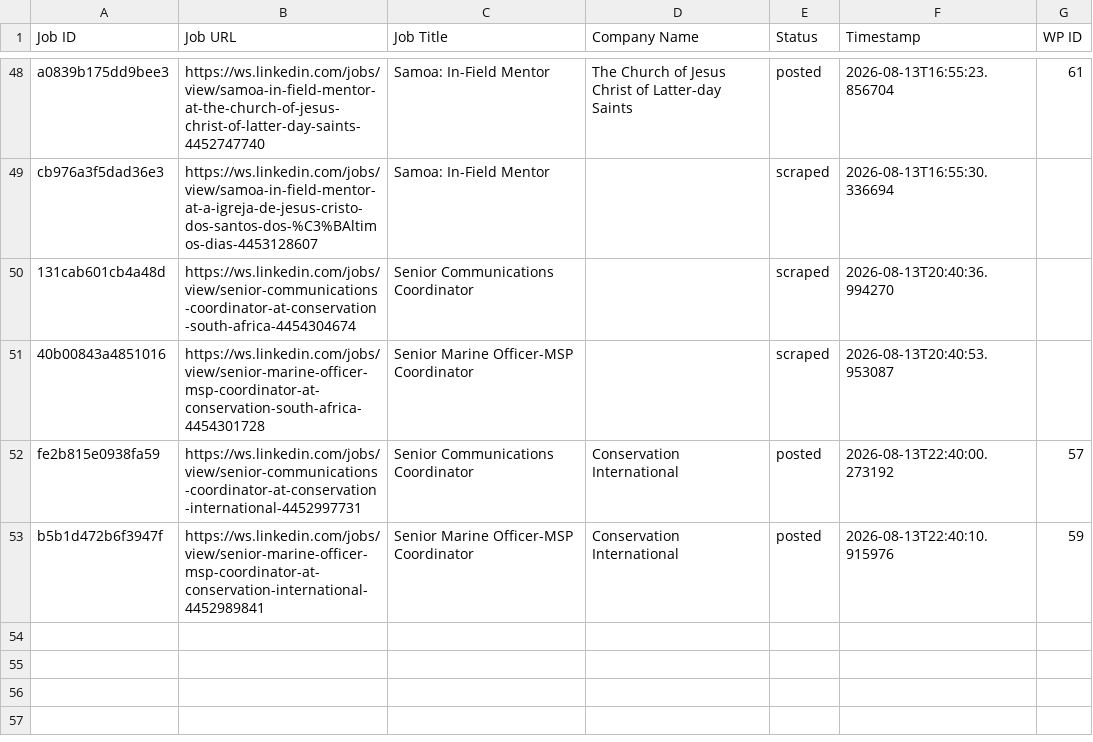
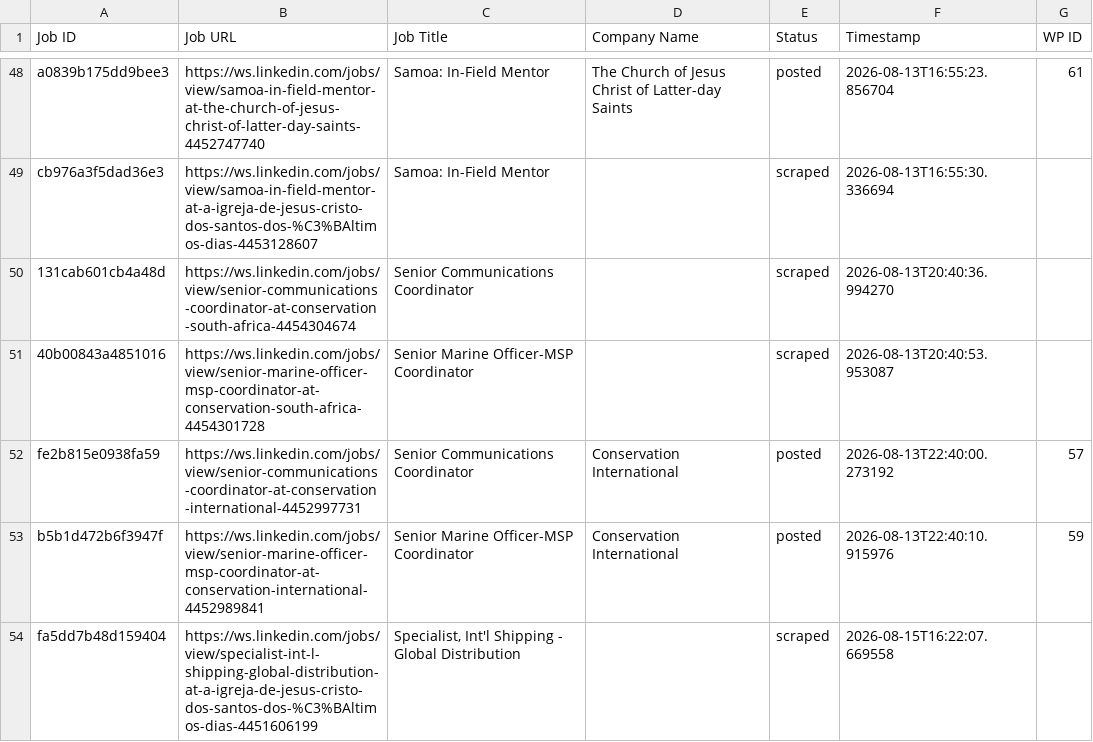
Before and after one commit to innovationinc2000/ws, a CSV file: processed_jobs.csv, drawn as a sheet; only a part is shown, gaps mark what is left out.

```diff
--- a/processed_jobs.csv
+++ b/processed_jobs.csv
@@ -53 +53,2 @@ fe2b815e0938fa59,https://ws.linkedin.com/jobs/view/senior-communications-coordin
 b5b1d472b6f3947f,https://ws.linkedin.com/jobs/view/senior-marine-officer-msp-coordinator-at-conservation-international-4452989841,Senior Marine Officer-MSP Coordinator,Conservation International,posted,2026-08-13T22:40:10.915976,59
+fa5dd7b48d159404,https://ws.linkedin.com/jobs/view/specialist-int-l-shipping-global-distribution-at-a-igreja-de-jesus-cristo-dos-santos-dos-%C3%BAltimos-dias-4451606199,"Specialist, Int'l Shipping - Global Distribution",,scraped,2026-08-15T16:22:07.669558,
```
